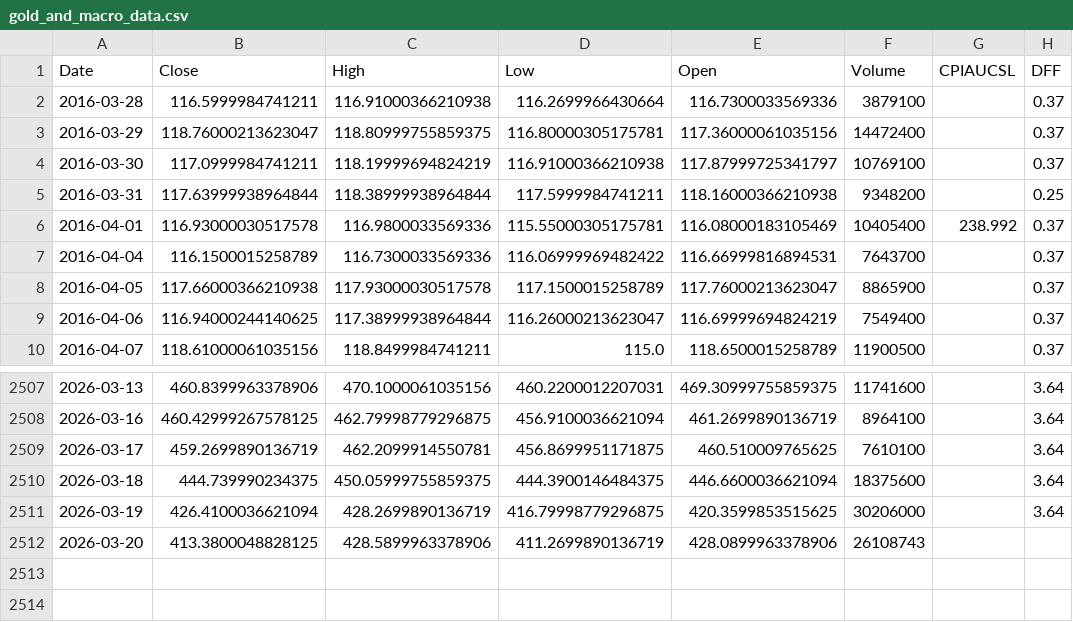
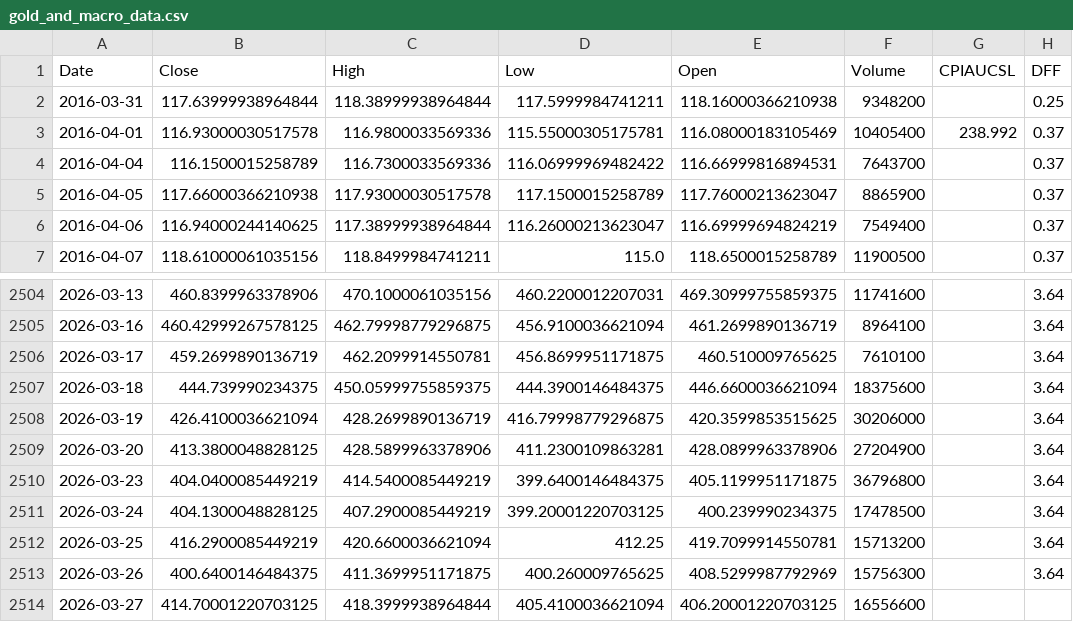
Before and after one commit to swethasivakumar78-eng/gold-ai-trader, a CSV file: gold_and_macro_data.csv, drawn as a sheet; only a part is shown, gaps mark what is left out.

```diff
--- a/gold_and_macro_data.csv
+++ b/gold_and_macro_data.csv
@@ -1,5 +1,2 @@
 Date,Close,High,Low,Open,Volume,CPIAUCSL,DFF
-2016-03-28,116.5999984741211,116.91000366210938,116.2699966430664,116.7300033569336,3879100,,0.37
-2016-03-29,118.76000213623047,118.80999755859375,116.80000305175781,117.36000061035156,14472400,,0.37
-2016-03-30,117.0999984741211,118.19999694824219,116.91000366210938,117.87999725341797,10769100,,0.37
 2016-03-31,117.63999938964844,118.38999938964844,117.5999984741211,118.16000366210938,9348200,,0.25
@@ -2511,2 +2508,7 @@ Date,Close,High,Low,Open,Volume,CPIAUCSL,DFF
 2026-03-19,426.4100036621094,428.2699890136719,416.79998779296875,420.3599853515625,30206000,,3.64
-2026-03-20,413.3800048828125,428.5899963378906,411.2699890136719,428.0899963378906,26108743,,
+2026-03-20,413.3800048828125,428.5899963378906,411.2300109863281,428.0899963378906,27204900,,3.64
+2026-03-23,404.0400085449219,414.5400085449219,399.6400146484375,405.1199951171875,36796800,,3.64
+2026-03-24,404.1300048828125,407.2900085449219,399.20001220703125,400.239990234375,17478500,,3.64
+2026-03-25,416.2900085449219,420.6600036621094,412.25,419.7099914550781,15713200,,3.64
+2026-03-26,400.6400146484375,411.3699951171875,400.260009765625,408.5299987792969,15756300,,3.64
+2026-03-27,414.70001220703125,418.3999938964844,405.4100036621094,406.20001220703125,16556600,,
```
Also changed, not shown: processed_features.csv, 4 other files.
